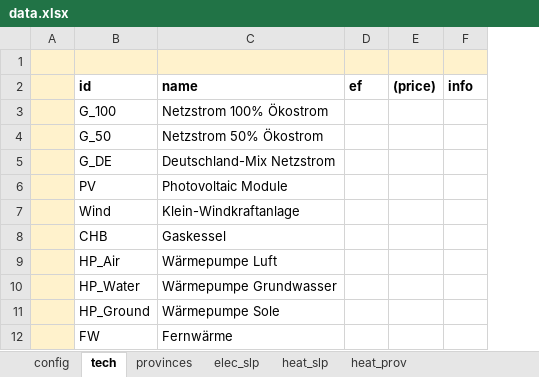
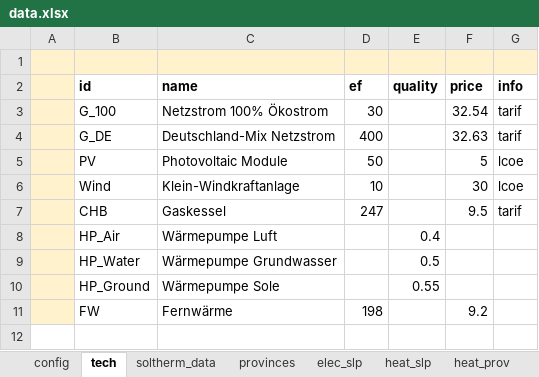
Before and after one commit to moritz-reuter/ESEM-EE, an Excel workbook: data.xlsx, sheet tech, drawn as a sheet; values as stored, in another font and other column widths than the file's, no borders; removed rows and columns are numbered as before the commit, all else as after; the diff names each change by its address in the sheet, - before the commit and + after, or states it on an @@ line.

```diff
--- a/data.xlsx (sheet tech)
+++ b/data.xlsx (sheet tech)
+sheet tab: soltherm_data
-column E ((price)), empty
+column E (quality), rows 8-10: 0.4 | 0.5 | 0.55
+column F (price), rows 3-11: 32.54 | 32.63 | 5 | 30 | 9.5 |  |  |  | 9.2
-D3 (ef): (empty)
+D3 (ef): 30
-G3 (info): (empty)
+G3 (info): tarif
-row 4:  | G_50 | Netzstrom 50% Ökostrom
-D4 (ef): (empty)
+D4 (ef): 400
-G4 (info): (empty)
+G4 (info): tarif
-D5 (ef): (empty)
+D5 (ef): 50
-G5:G6 (info): (empty)
+G5:G6 (info): lcoe
-D6 (ef): (empty)
+D6 (ef): 10
-D7 (ef): (empty)
+D7 (ef): 247
-G7 (info): (empty)
+G7 (info): tarif
-D11 (ef): (empty)
+D11 (ef): 198
```
Also changed, not shown: 4 other files.
